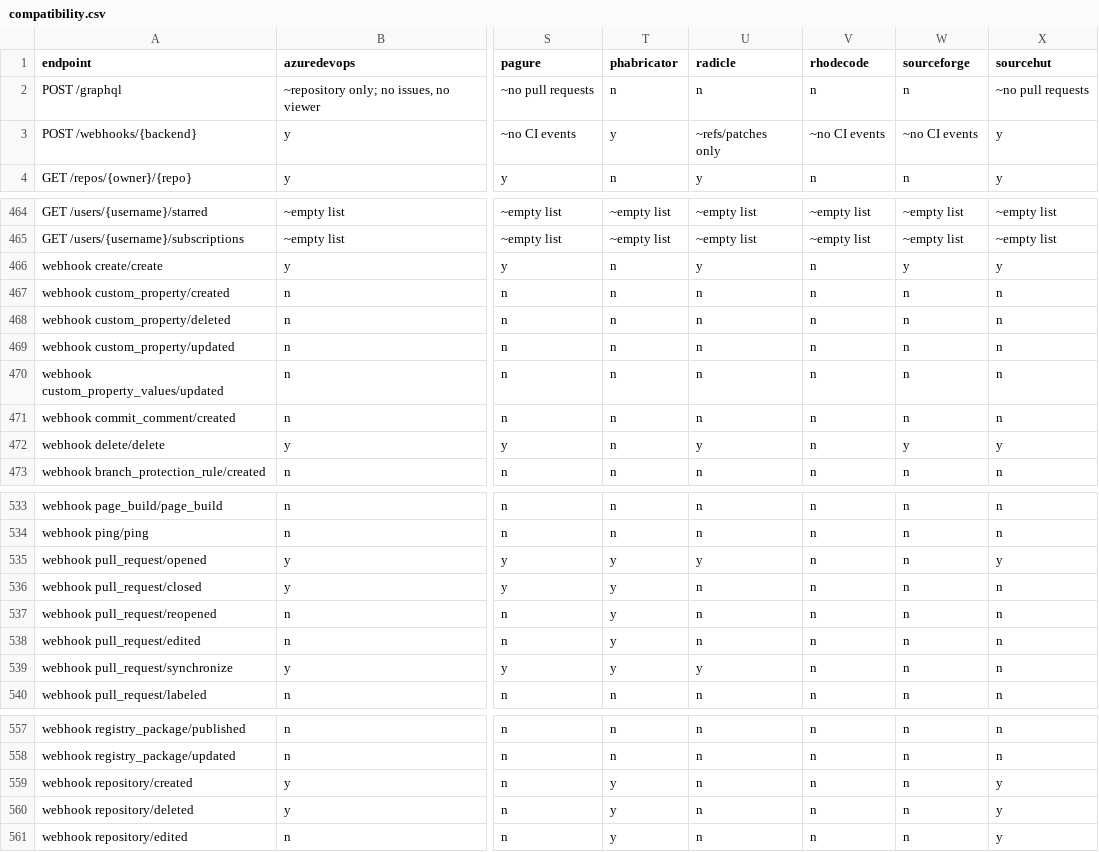
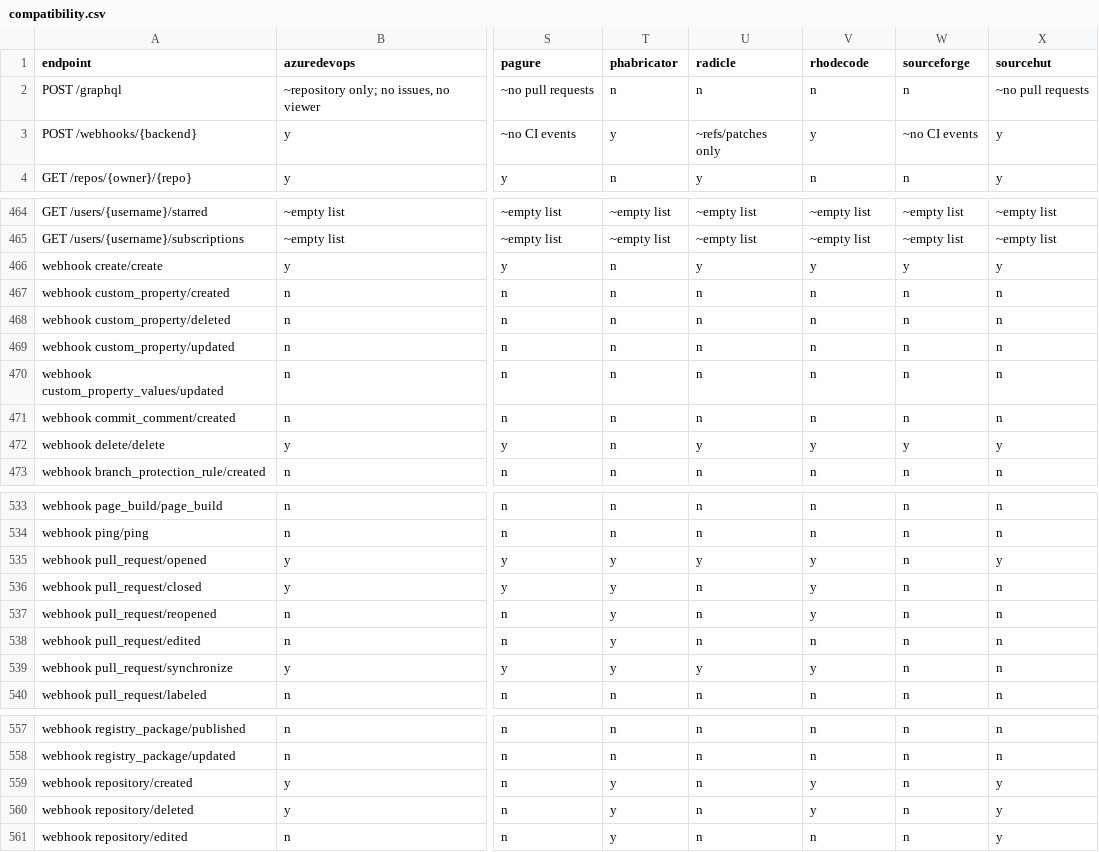
Before and after one commit to rhencke/confusio, a CSV file: site/compatibility.csv, drawn as a sheet; only a part is shown, gaps mark what is left out; the diff covers the shown part only; the diff names each change by its address in the sheet, - before the commit and + after, or states it on an @@ line.

Commit message:
v3: Webhook — rhodecode source backend (closes #270) (#367)
This PR completes RhodeCode webhook coverage by adding the remaining
mock webhook support and finalizing the compatibility and real-world
testing documentation. The goal is to leave the backend with explicit,
tested coverage and no stub or TBD claims.

Fixes #270.

---

## Work queue

<!-- WORK_QUEUE_START -->

<details><summary>Completed (7)</summary>

- [x] Add RhodeCode mock webhook routes <!-- type:spec -->
- [x] Finalize RhodeCode webhook matrix and live notes <!-- type:spec
-->
- [x] Cover RhodeCode fixtures in both delivery shapes <!-- type:spec
-->
- [x] Normalize RhodeCode pull request hooks <!-- type:spec -->
- [x] Normalize RhodeCode ref and repository hooks <!-- type:spec -->
- [x] Codify RhodeCode webhook event inventory <!-- type:spec -->
- [x] Implement RhodeCode webhook key verification <!-- type:spec -->
</details>
<!-- WORK_QUEUE_END -->

---------

Co-authored-by: Fido Can Code <190991155+FidoCanCode@users.noreply.github.com>

```diff
--- a/site/compatibility.csv
+++ b/site/compatibility.csv
-V3 (rhodecode): ~no CI events
+V3 (rhodecode): y
-V466 (rhodecode): n
+V466 (rhodecode): y
-V472 (rhodecode): n
+V472 (rhodecode): y
-V535:V537 (rhodecode): n
+V535:V537 (rhodecode): y
-V539 (rhodecode): n
+V539 (rhodecode): y
-V559:V560 (rhodecode): n
+V559:V560 (rhodecode): y
```
Also changed, not shown: 1 edited cell elsewhere in this file, 13 other files.
